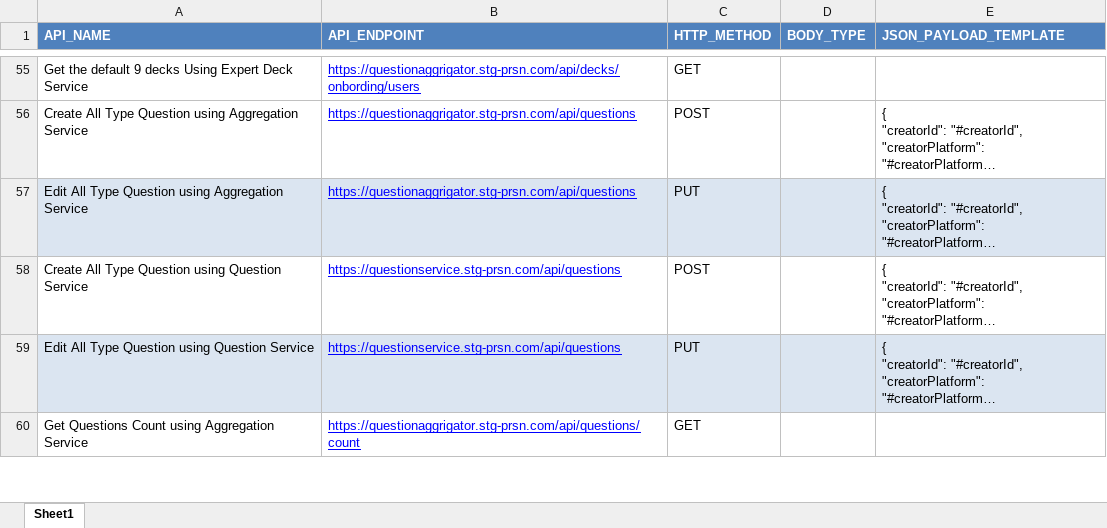
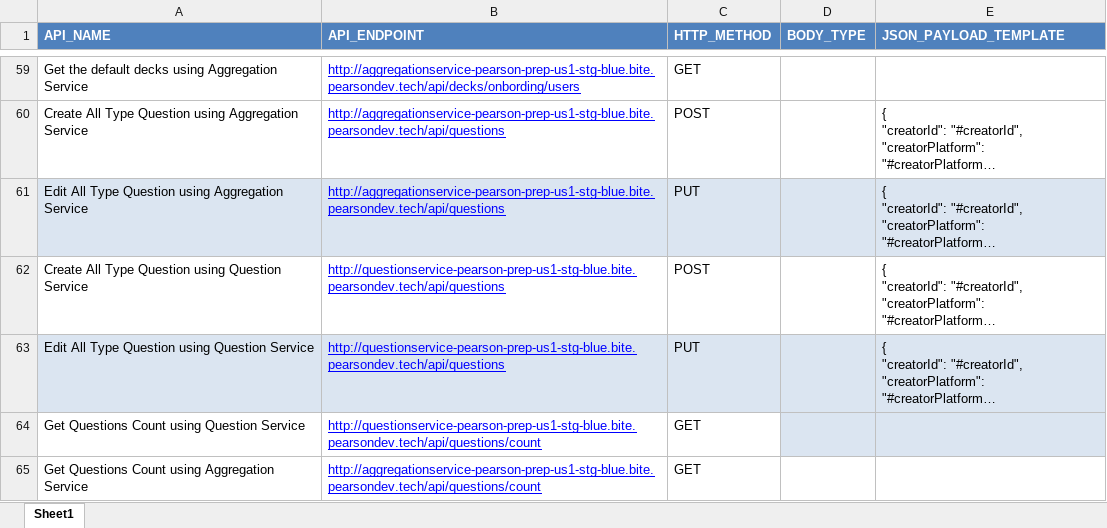
Before and after one commit to osandadeshan/maxsoft-intelliapi, an Excel workbook: resources/api_document/staging_api_doc.xlsx, sheet Sheet1, drawn as a sheet; only a part is shown, gaps mark what is left out; long unchanged cells end in …; values as stored, in another font and other column widths than the file's, no borders; addresses are those after the commit; the diff covers the shown part only; the diff names each change by its address in the sheet, - before the commit and + after, or states it on an @@ line.

```diff
--- a/resources/api_document/staging_api_doc.xlsx (sheet Sheet1)
+++ b/resources/api_document/staging_api_doc.xlsx (sheet Sheet1)
-A59 (API_NAME): …the default 9 decks Using Expert Deck Service
+A59 (API_NAME): …the default decks using Aggregation Service
-B59 (API_ENDPOINT): https://questionaggrigator.stg-prsn.com/api/decks/onbording/users
+B59 (API_ENDPOINT): http://aggregationservice-pearson-prep-us1-stg-blue.bite.pearsondev.tech/api/decks/onbording/users
-B60:B61 (API_ENDPOINT): https://questionaggrigator.stg-prsn.com/api/questions
+B60:B61 (API_ENDPOINT): http://aggregationservice-pearson-prep-us1-stg-blue.bite.pearsondev.tech/api/questions
-B62:B63 (API_ENDPOINT): https://questionservice.stg-prsn.com/api/questions
+B62:B63 (API_ENDPOINT): http://questionservice-pearson-prep-us1-stg-blue.bite.pearsondev.tech/api/questions
+row 64: Get Questions Count using Question Service | http://questionservice-pearson-prep-us1-stg-blue.bite.pearsondev.tech/api/questions/count | GET
-B65 (API_ENDPOINT): https://questionaggrigator.stg-prsn.com/api/questions/count
+B65 (API_ENDPOINT): http://aggregationservice-pearson-prep-us1-stg-blue.bite.pearsondev.tech/api/questions/count
```
Also changed, not shown: 23 added rows and 60 edited cells elsewhere in this sheet, resources/api_document/dev_api_doc.xlsx, resources/api_document/qa_api_doc.xlsx, 3 other files.
